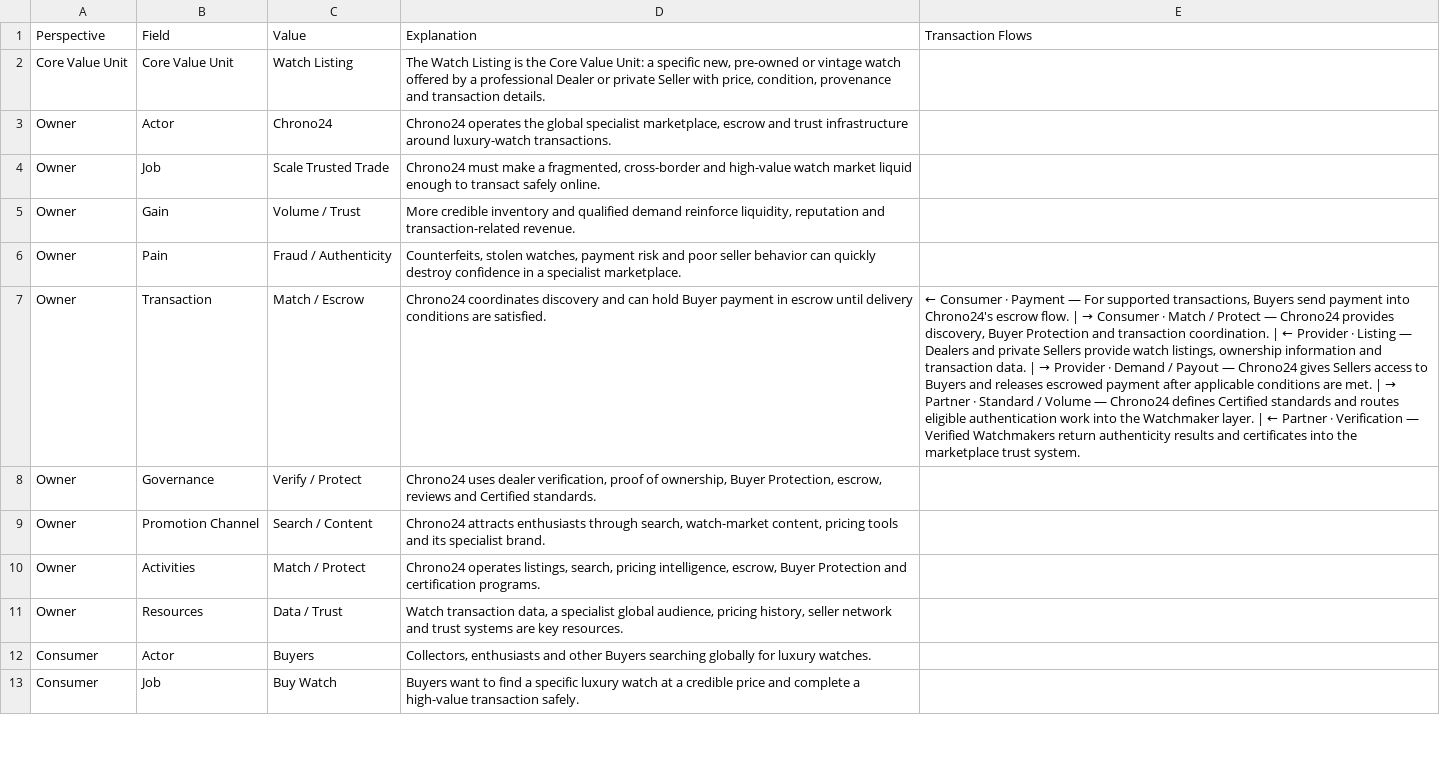
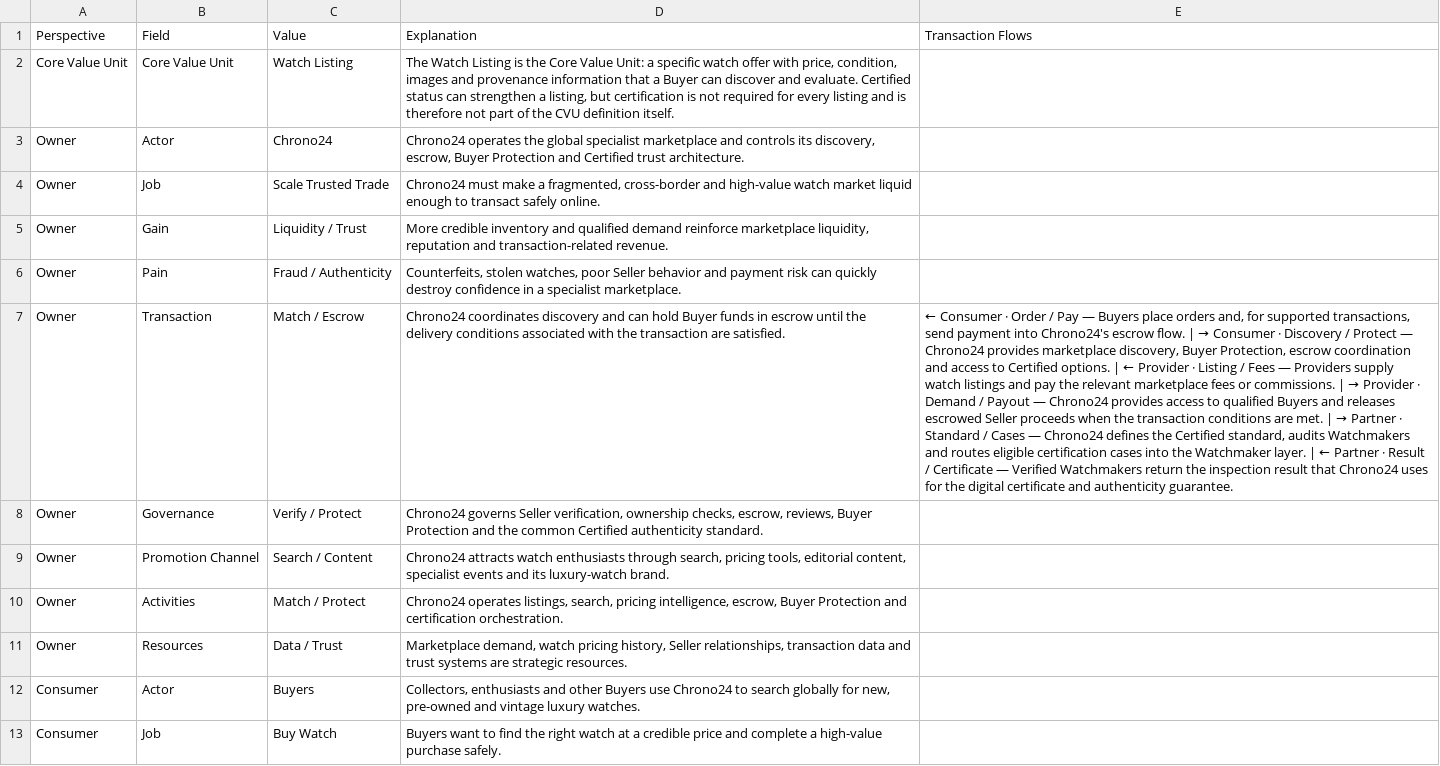
Before and after one commit to platformgeneration/pbmc-library, a CSV file: chrono24/pbmc-data.csv, drawn as a sheet; only a part is shown; the diff covers the shown part only; the diff names each change by its address in the sheet, - before the commit and + after, or states it on an @@ line.

Commit message:
chrono24

```diff
--- a/chrono24/pbmc-data.csv
+++ b/chrono24/pbmc-data.csv
-D2 (Explanation): …a specific new, pre-owned or vintage watch offered by a professional Dealer or private Seller with price, condition, provenance and transaction details.
+D2 (Explanation): …a specific watch offer with price, condition, images and provenance information that a Buyer can discover and evaluate. Certified status can strengthen a listing, but certification is not required for every listing and is therefore not part of the CVU definition itself.
-D3 (Explanation): …global specialist marketplace, escrow and trust infrastructure around luxury-watch transactions.
+D3 (Explanation): …global specialist marketplace and controls its discovery, escrow, Buyer Protection and Certified trust architecture.
-C5 (Value): Volume / Trust
+C5 (Value): Liquidity / Trust
-D5 (Explanation): …demand reinforce liquidity, reputation…
+D5 (Explanation): …demand reinforce marketplace liquidity, reputation…
-D6 (Explanation): …stolen watches, payment risk and poor seller behavior can quickly…
+D6 (Explanation): …stolen watches, poor Seller behavior and payment risk can quickly…
-D7 (Explanation): …hold Buyer payment in escrow until delivery conditions are satisfied.
+D7 (Explanation): …hold Buyer funds in escrow until the delivery conditions associated with the transaction are satisfied.
@@ E7 (Transaction Flows): …Consumer · Payment — For supported transactions, Buyers send payment into Chrono24's escrow flow. | → Consumer · Match / Protect — Chrono24 provides discovery, Buyer Protection and transaction coordination. | ← Provider · Listing — Dealers and private Sellers provide watch listings, ownership information and transaction data. | → Provider · Demand / Payout — Chrono24 gives Sellers access to Buyers and releases escrowed payment after applicable conditions are met. | → Partner · Standard / Volume — Chrono24 defines Certified standards and routes eligible authentication work into the Watchmaker layer. | ← Partner · Verification — Verified Watchmakers return authenticity results and certificates into the marketplace trust system. → …Consumer · Order / Pay — Buyers place orders and, for supported transactions, send payment into Chrono24's escrow flow. | → Consumer · Discovery / Protect — Chrono24 provides marketplace discovery, Buyer Protection, escrow coordination and access to Certified options. | ← Provider · Listing / Fees — Providers supply watch listings and pay the relevant marketplace fees or commissions. | → Provider · Demand / Payout — Chrono24 provides access to qualified Buyers and releases escrowed Seller proceeds when the transaction conditions are met. | → Partner · Standard / Cases — Chrono24 defines the Certified standard, audits Watchmakers and routes eligible certification cases into the Watchmaker layer. | ← Partner · Result / Certificate — Verified Watchmakers return the inspection result that Chrono24 uses for the digital certificate and authenticity guarantee. @@
-D8 (Explanation): Chrono24 uses dealer verification, proof of ownership, Buyer Protection, escrow, reviews and Certified standards.
+D8 (Explanation): Chrono24 governs Seller verification, ownership checks, escrow, reviews, Buyer Protection and the common Certified authenticity standard.
-D9 (Explanation): Chrono24 attracts enthusiasts through search, watch-market content, pricing tools and its specialist brand.
+D9 (Explanation): Chrono24 attracts watch enthusiasts through search, pricing tools, editorial content, specialist events and its luxury-watch brand.
-D10 (Explanation): …and certification programs.
+D10 (Explanation): …and certification orchestration.
-D11 (Explanation): Watch transaction data, a specialist global audience, pricing history, seller network and trust systems are key resources.
+D11 (Explanation): Marketplace demand, watch pricing history, Seller relationships, transaction data and trust systems are strategic resources.
-D12 (Explanation): …other Buyers searching globally for luxury watches.
+D12 (Explanation): …other Buyers use Chrono24 to search globally for new, pre-owned and vintage luxury watches.
-D13 (Explanation): …to find a specific luxury watch at a credible price and complete a high-value transaction safely.
+D13 (Explanation): …to find the right watch at a credible price and complete a high-value purchase safely.
```
Also changed, not shown: 35 edited cells elsewhere in this file, 4 other files.
